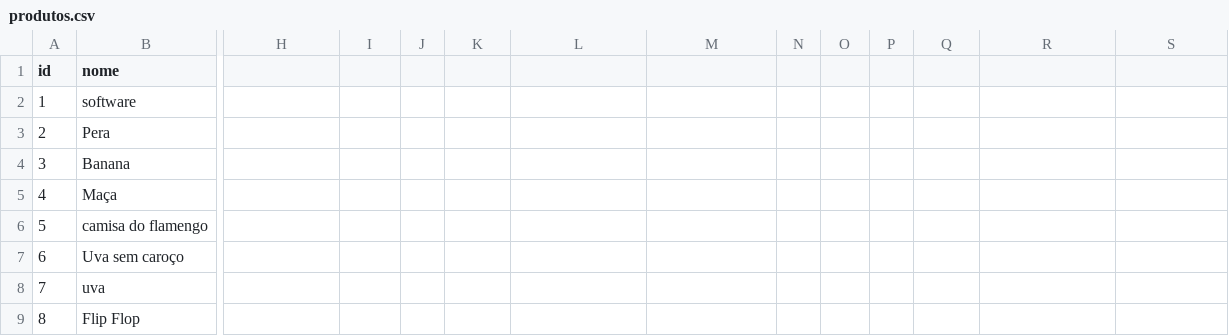
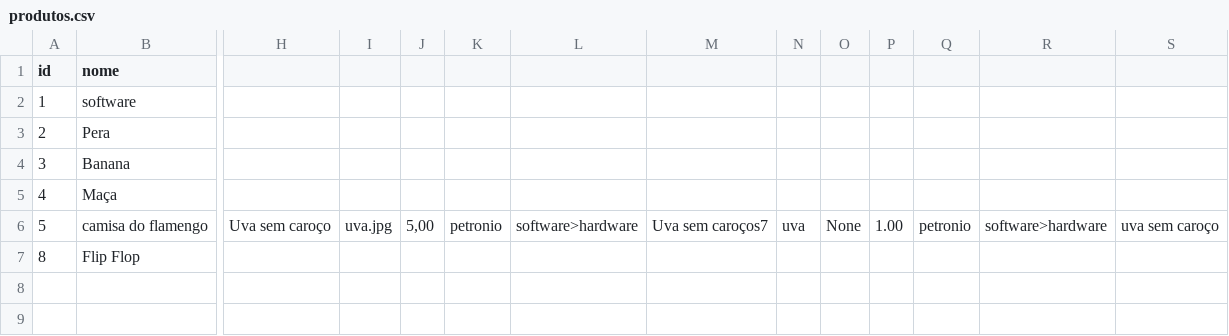
Before and after one commit to Projeto-IFPB/Jaguaribe-Online, a CSV file: data/produtos.csv, drawn as a sheet; only a part is shown, gaps mark what is left out; rows hold the shown columns only; the diff names each change by its address in the sheet, - before the commit and + after, or states it on an @@ line.

```diff
--- a/data/produtos.csv
+++ b/data/produtos.csv
-H6: (empty)
+H6: Uva sem caroço
-I6: (empty)
+I6: uva.jpg
-J6: (empty)
+J6: 5,00
-K6: (empty)
+K6: petronio
-L6: (empty)
+L6: software>hardware
-M6: (empty)
+M6: Uva sem caroços7
-N6: (empty)
+N6: uva
-O6: (empty)
+O6: None
-P6: (empty)
+P6: 1.00
-Q6: (empty)
+Q6: petronio
-R6: (empty)
+R6: software>hardware
-S6: (empty)
+S6: uva sem caroço
-row 7: 6 | Uva sem caroço
-row 8: 7 | uva
```
Also changed, not shown: 2 other files.
